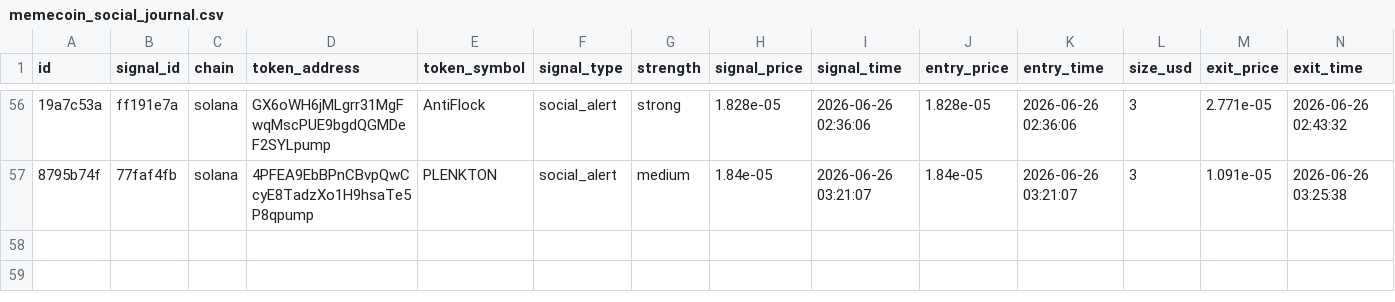
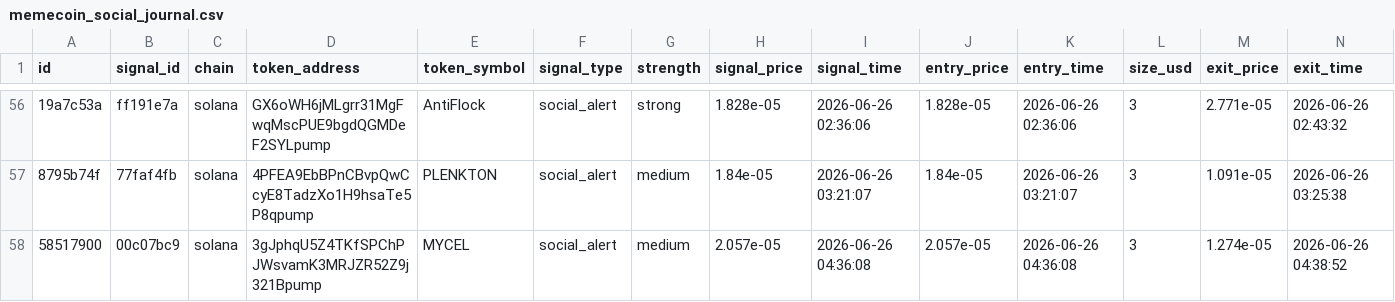
Before and after one commit to AMR200215/quant-bot, a CSV file: logs/memecoin_social_journal.csv, drawn as a sheet; only a part is shown, gaps mark what is left out; rows hold the shown columns only; the diff names each change by its address in the sheet, - before the commit and + after, or states it on an @@ line.

Commit message:
chore: sync live journals 2026-06-19T19:43

```diff
--- a/logs/memecoin_social_journal.csv
+++ b/logs/memecoin_social_journal.csv
+row 58: 58517900 | 00c07bc9 | solana | 3gJphqU5Z4TKfSPChPJWsvamK3MRJZR52Z9j321Bpump | MYCEL | social_alert | medium | 2.057e-05 | 2026-06-26 04:36:08 | 2.057e-05 | 2026-06-26 04:36:08 | 3 | 1.274e-05 | 2026-06-26 04:38:52
```
